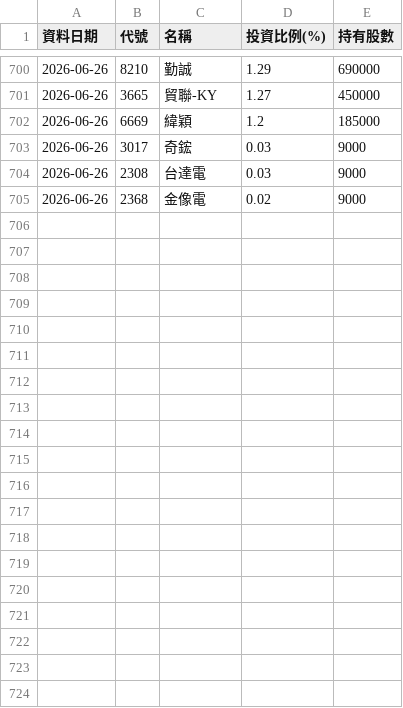
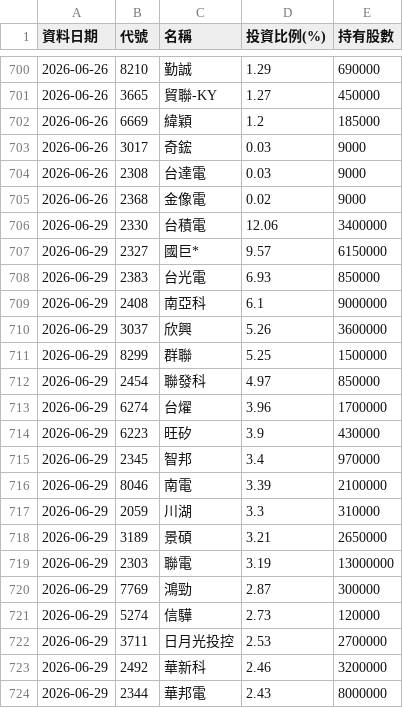
Before and after one commit to Ken61089/etf-tracker, a CSV file: docs/archive/00991A.csv, drawn as a sheet; only a part is shown, gaps mark what is left out; the diff covers the shown part only.

```diff
--- a/docs/archive/00991A.csv
+++ b/docs/archive/00991A.csv
@@ -705 +705,20 @@
 2026-06-26,2368,金像電,0.02,9000
+2026-06-29,2330,台積電,12.06,3400000
+2026-06-29,2327,國巨*,9.57,6150000
+2026-06-29,2383,台光電,6.93,850000
+2026-06-29,2408,南亞科,6.1,9000000
+2026-06-29,3037,欣興,5.26,3600000
+2026-06-29,8299,群聯,5.25,1500000
+2026-06-29,2454,聯發科,4.97,850000
+2026-06-29,6274,台燿,3.96,1700000
+2026-06-29,6223,旺矽,3.9,430000
+2026-06-29,2345,智邦,3.4,970000
+2026-06-29,8046,南電,3.39,2100000
+2026-06-29,2059,川湖,3.3,310000
+2026-06-29,3189,景碩,3.21,2650000
+2026-06-29,2303,聯電,3.19,13000000
+2026-06-29,7769,鴻勁,2.87,300000
+2026-06-29,5274,信驊,2.73,120000
+2026-06-29,3711,日月光投控,2.53,2700000
+2026-06-29,2492,華新科,2.46,3200000
+2026-06-29,2344,華邦電,2.43,8000000
```
Also changed, not shown: 10 added rows elsewhere in this file, docs/archive/00403A.csv, docs/archive/00981A.csv, 9 other files.
